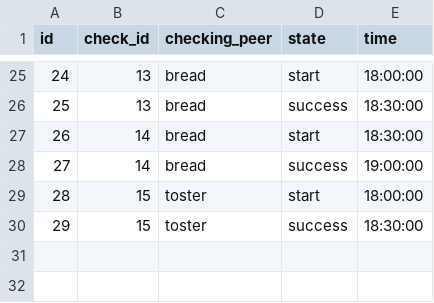
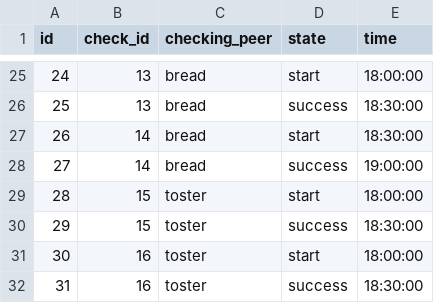
Before and after one commit to devaoted/S21-SQL, a CSV file: datasets/p2p.csv, drawn as a sheet; only a part is shown, gaps mark what is left out; the diff names each change by its address in the sheet, - before the commit and + after, or states it on an @@ line.

Commit message:
added 3.9, test3.9 and changes to the data

```diff
--- a/datasets/p2p.csv
+++ b/datasets/p2p.csv
+row 31: 30 | 16 | toster | start | 18:00:00
+row 32: 31 | 16 | toster | success | 18:30:00
```
Also changed, not shown: datasets/checks.csv, 3 other files.
